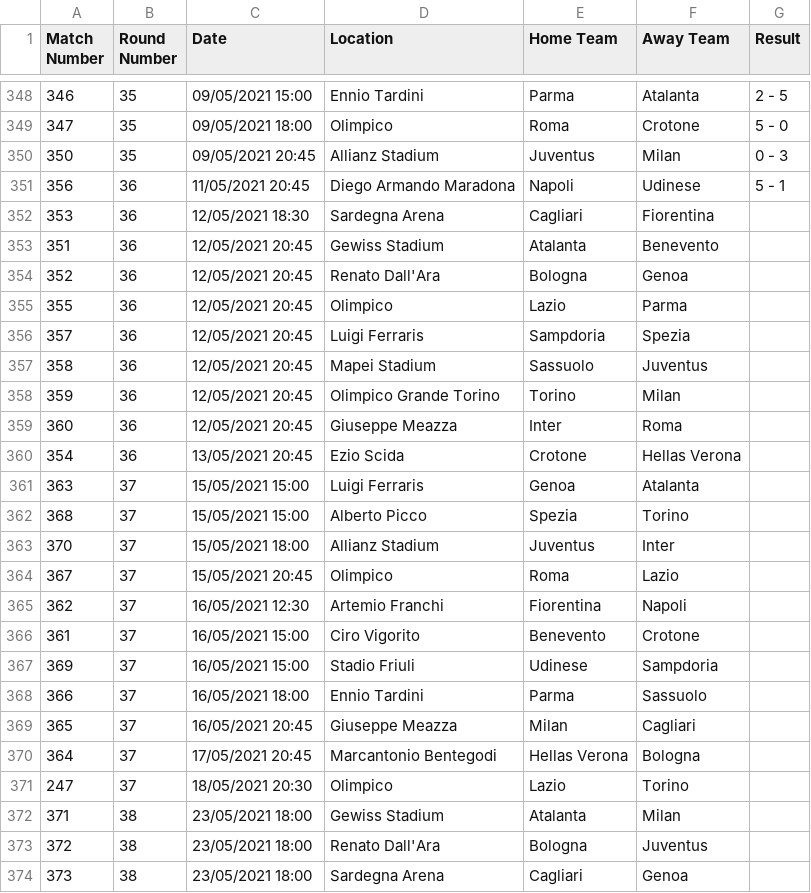
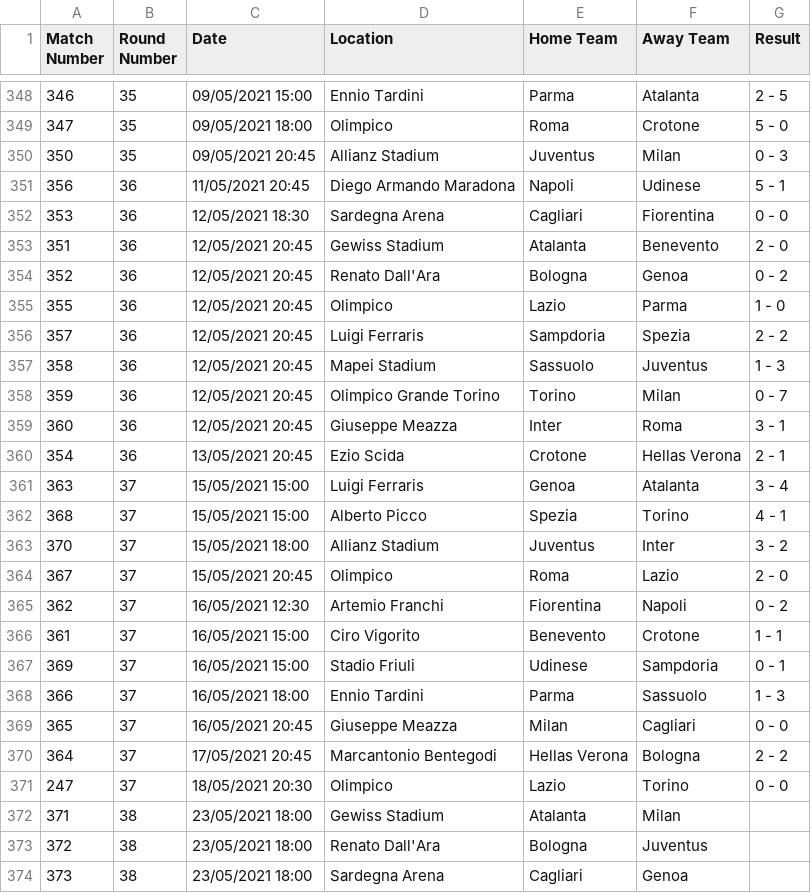
Before and after one commit to cina-r/Soccer_Home_Advantage, a CSV file: data/serie-a-2020-WEuropeStandardTime.csv, drawn as a sheet; only a part is shown, gaps mark what is left out.

```diff
--- a/data/serie-a-2020-WEuropeStandardTime.csv
+++ b/data/serie-a-2020-WEuropeStandardTime.csv
@@ -351,22 +351,22 @@ Match Number,Round Number,Date,Location,Home Team,Away Team,Result
 356,36,11/05/2021 20:45,Diego Armando Maradona,Napoli,Udinese,5 - 1
-353,36,12/05/2021 18:30,Sardegna Arena,Cagliari,Fiorentina,
-351,36,12/05/2021 20:45,Gewiss Stadium,Atalanta,Benevento,
-352,36,12/05/2021 20:45,Renato Dall'Ara,Bologna,Genoa,
-355,36,12/05/2021 20:45,Olimpico,Lazio,Parma,
-357,36,12/05/2021 20:45,Luigi Ferraris,Sampdoria,Spezia,
-358,36,12/05/2021 20:45,Mapei Stadium,Sassuolo,Juventus,
-359,36,12/05/2021 20:45,Olimpico Grande Torino,Torino,Milan,
-360,36,12/05/2021 20:45,Giuseppe Meazza,Inter,Roma,
-354,36,13/05/2021 20:45,Ezio Scida,Crotone,Hellas Verona,
-363,37,15/05/2021 15:00,Luigi Ferraris,Genoa,Atalanta,
-368,37,15/05/2021 15:00,Alberto Picco,Spezia,Torino,
-370,37,15/05/2021 18:00,Allianz Stadium,Juventus,Inter,
-367,37,15/05/2021 20:45,Olimpico,Roma,Lazio,
-362,37,16/05/2021 12:30,Artemio Franchi,Fiorentina,Napoli,
-361,37,16/05/2021 15:00,Ciro Vigorito,Benevento,Crotone,
-369,37,16/05/2021 15:00,Stadio Friuli,Udinese,Sampdoria,
-366,37,16/05/2021 18:00,Ennio Tardini,Parma,Sassuolo,
-365,37,16/05/2021 20:45,Giuseppe Meazza,Milan,Cagliari,
-364,37,17/05/2021 20:45,Marcantonio Bentegodi,Hellas Verona,Bologna,
-247,37,18/05/2021 20:30,Olimpico,Lazio,Torino,
+353,36,12/05/2021 18:30,Sardegna Arena,Cagliari,Fiorentina,0 - 0
+351,36,12/05/2021 20:45,Gewiss Stadium,Atalanta,Benevento,2 - 0
+352,36,12/05/2021 20:45,Renato Dall'Ara,Bologna,Genoa,0 - 2
+355,36,12/05/2021 20:45,Olimpico,Lazio,Parma,1 - 0
+357,36,12/05/2021 20:45,Luigi Ferraris,Sampdoria,Spezia,2 - 2
+358,36,12/05/2021 20:45,Mapei Stadium,Sassuolo,Juventus,1 - 3
+359,36,12/05/2021 20:45,Olimpico Grande Torino,Torino,Milan,0 - 7
+360,36,12/05/2021 20:45,Giuseppe Meazza,Inter,Roma,3 - 1
+354,36,13/05/2021 20:45,Ezio Scida,Crotone,Hellas Verona,2 - 1
+363,37,15/05/2021 15:00,Luigi Ferraris,Genoa,Atalanta,3 - 4
+368,37,15/05/2021 15:00,Alberto Picco,Spezia,Torino,4 - 1
+370,37,15/05/2021 18:00,Allianz Stadium,Juventus,Inter,3 - 2
+367,37,15/05/2021 20:45,Olimpico,Roma,Lazio,2 - 0
+362,37,16/05/2021 12:30,Artemio Franchi,Fiorentina,Napoli,0 - 2
+361,37,16/05/2021 15:00,Ciro Vigorito,Benevento,Crotone,1 - 1
+369,37,16/05/2021 15:00,Stadio Friuli,Udinese,Sampdoria,0 - 1
+366,37,16/05/2021 18:00,Ennio Tardini,Parma,Sassuolo,1 - 3
+365,37,16/05/2021 20:45,Giuseppe Meazza,Milan,Cagliari,0 - 0
+364,37,17/05/2021 20:45,Marcantonio Bentegodi,Hellas Verona,Bologna,2 - 2
+247,37,18/05/2021 20:30,Olimpico,Lazio,Torino,0 - 0
 371,38,23/05/2021 18:00,Gewiss Stadium,Atalanta,Milan,
```
Also changed, not shown: data/bundesliga-2020-WEuropeStandardTime.csv, data/epl-2020-WEuropeStandardTime.csv, 2 other files.
